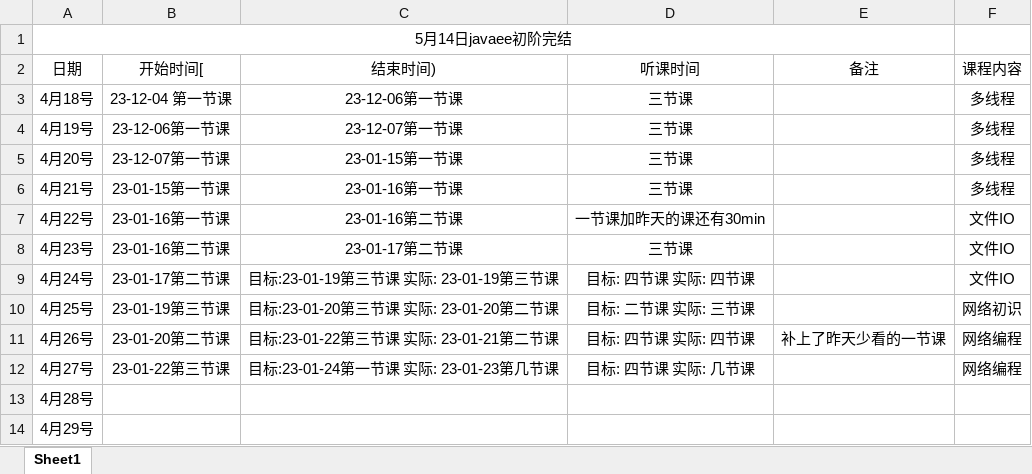
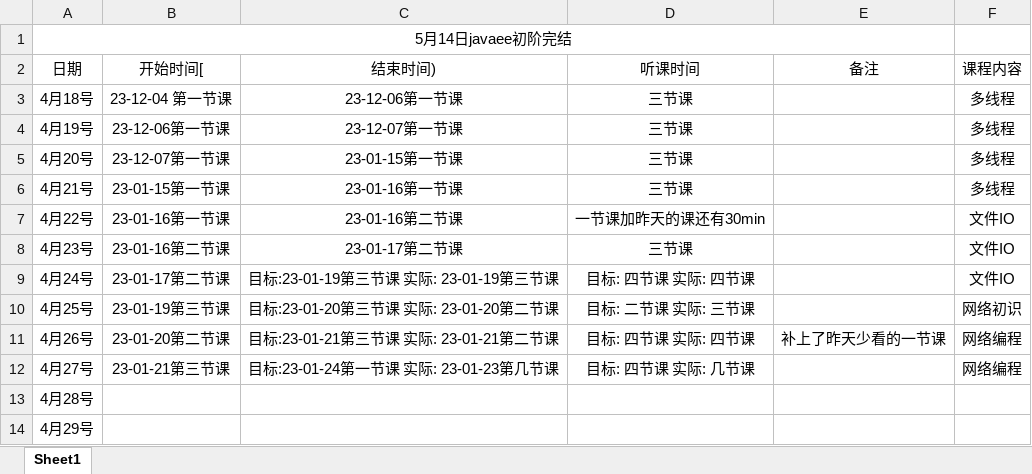
Before and after one commit to kismetfor/JavaSE_mac, an Excel workbook: 5 JavaEE/记录看的时间.xlsx, sheet Sheet1, drawn as a sheet; values as stored, in another font and other column widths than the file's, no borders; the diff names each change by its address in the sheet, - before the commit and + after, or states it on an @@ line.

```diff
--- a/5 JavaEE/记录看的时间.xlsx (sheet Sheet1)
+++ b/5 JavaEE/记录看的时间.xlsx (sheet Sheet1)
-C11 (结束时间)): 目标:23-01-22第三节课 实际: 23-01-21第二节课
+C11 (结束时间)): 目标:23-01-21第三节课 实际: 23-01-21第二节课
-B12 (开始时间[): 23-01-22第三节课
+B12 (开始时间[): 23-01-21第三节课
```
Also changed, not shown: 2 other files.
